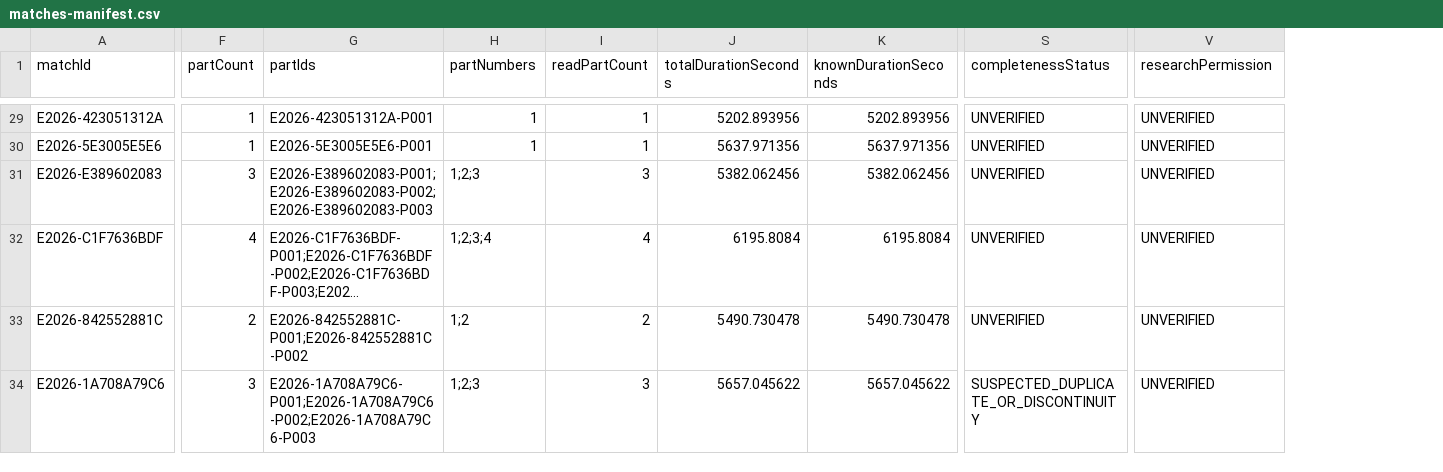
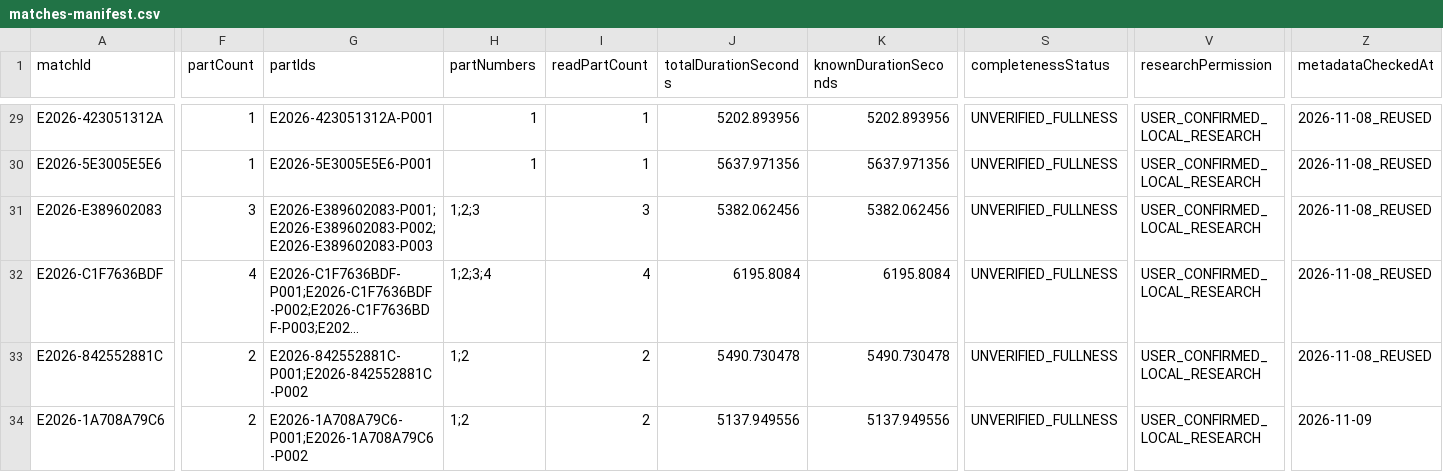
Before and after one commit to hongshenglyu/FRAMECALL, a CSV file: docs/data/matches-manifest.csv, drawn as a sheet; only a part is shown, gaps mark what is left out; long unchanged cells end in …; the diff covers the shown part only; the diff names each change by its address in the sheet, - before the commit and + after, or states it on an @@ line.

```diff
--- a/docs/data/matches-manifest.csv
+++ b/docs/data/matches-manifest.csv
+column Z (metadataCheckedAt), rows 29-34: 2026-11-08_REUSED | 2026-11-08_REUSED | 2026-11-08_REUSED | 2026-11-08_REUSED | 2026-11-08_REUSED | 2026-11-09
-S29:S33 (completenessStatus): UNVERIFIED
+S29:S33 (completenessStatus): UNVERIFIED_FULLNESS
-V29:V34 (researchPermission): UNVERIFIED
+V29:V34 (researchPermission): USER_CONFIRMED_LOCAL_RESEARCH
-F34 (partCount): 3
+F34 (partCount): 2
-G34 (partIds): E2026-1A708A79C6-P001;E2026-1A708A79C6-P002;E2026-1A708A79C6-P003
+G34 (partIds): E2026-1A708A79C6-P001;E2026-1A708A79C6-P002
-H34 (partNumbers): 1;2;3
+H34 (partNumbers): 1;2
-I34 (readPartCount): 3
+I34 (readPartCount): 2
-J34 (totalDurationSeconds): 5657.045622
+J34 (totalDurationSeconds): 5137.949556
-K34 (knownDurationSeconds): 5657.045622
+K34 (knownDurationSeconds): 5137.949556
-S34 (completenessStatus): SUSPECTED_DUPLICATE_OR_DISCONTINUITY
+S34 (completenessStatus): UNVERIFIED_FULLNESS
```
Also changed, not shown: 92 edited cells elsewhere in this file, docs/data/video-parts.csv, 4 other files.
